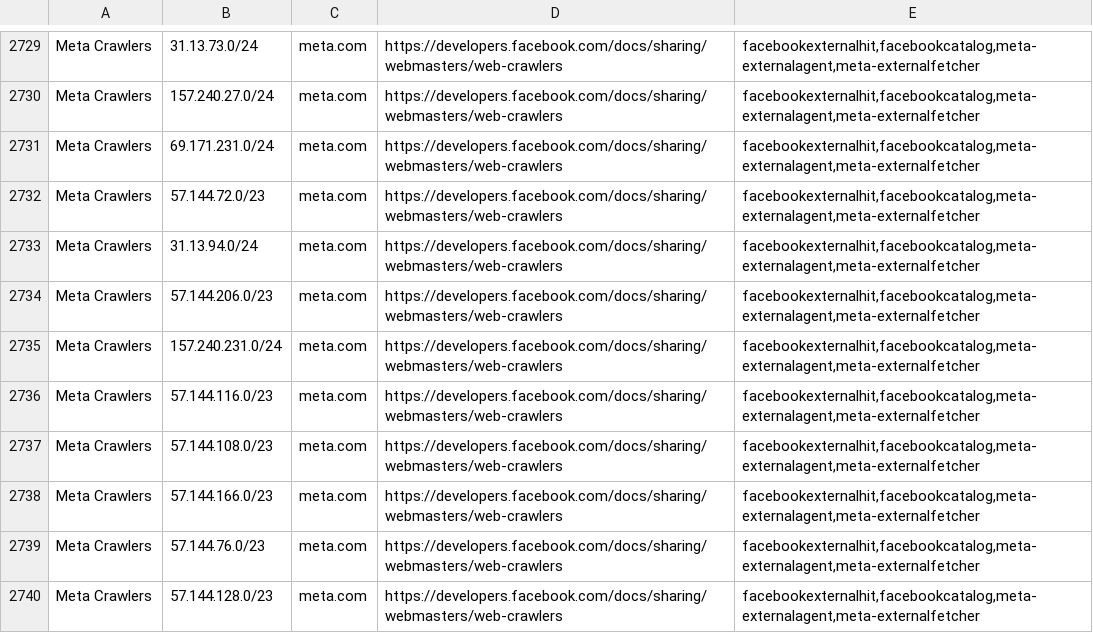
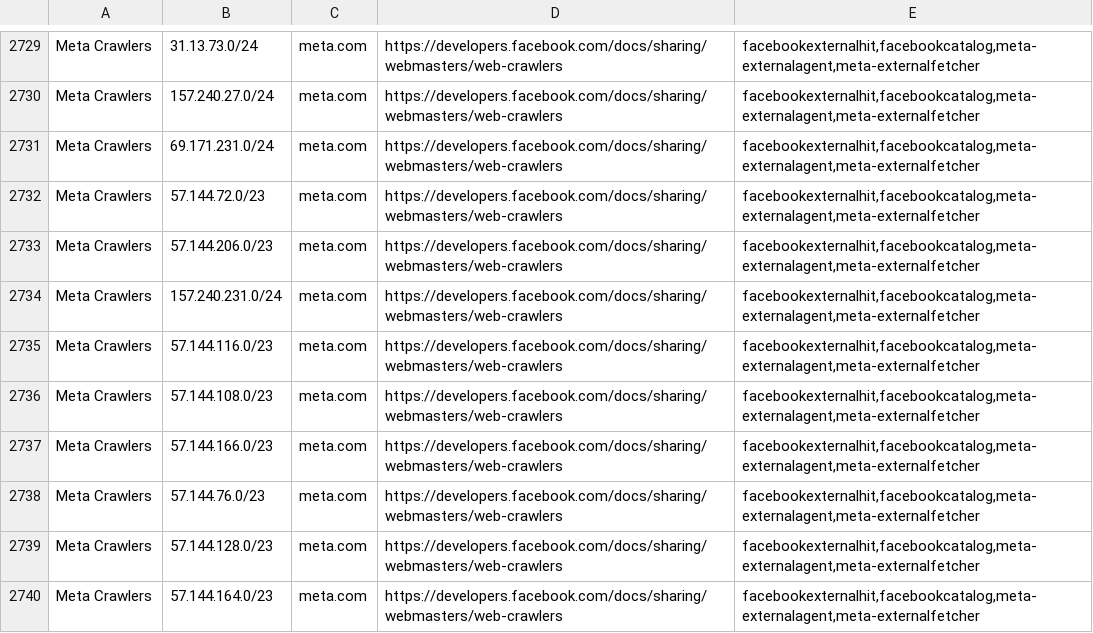
Before and after one commit to hexydec/ip-ranges, a CSV file: output/crawlers-ipv4.csv, drawn as a sheet; only a part is shown, gaps mark what is left out; the shorter side is filled out with more unchanged rows; the diff names each change by its address in the sheet, - before the commit and + after, or states it on an @@ line.

```diff
--- a/output/crawlers-ipv4.csv
+++ b/output/crawlers-ipv4.csv
-row 2733: Meta Crawlers | 31.13.94.0/24 | meta.com | https://developers.facebook.com/docs/sharing/webmasters/web-crawlers | facebookexternalhit,facebookcatalog,meta-externalagent,meta-externalfetcher
```
Also changed, not shown: output/crawlers-ipv6.csv, output/crawlers.csv, 18 other files.
